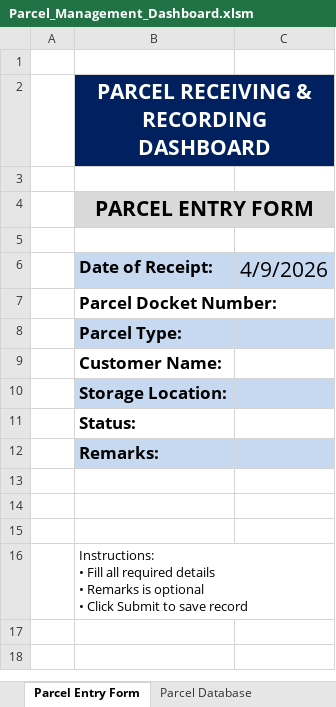
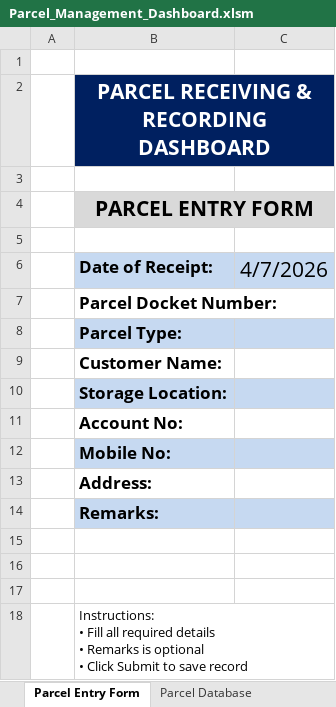
Before and after one commit to nitish-en/dak-management, an Excel workbook: Parcel_Management_Dashboard.xlsm, sheet Parcel Entry Form, drawn as a sheet; values as stored, in another font and other column widths than the file's, no borders; charts and pictures not drawn; the diff names each change by its address in the sheet, - before the commit and + after, or states it on an @@ line.

```diff
--- a/Parcel_Management_Dashboard.xlsm (sheet Parcel Entry Form)
+++ b/Parcel_Management_Dashboard.xlsm (sheet Parcel Entry Form)
-C6: 4/9/2026
+C6: 4/7/2026
-B11 (Date of Receipt:): Status:
+B11 (Date of Receipt:): Account No:
+row 12:  | Mobile No:
+row 13:  | Address:
```
Also changed, not shown: sheet Search Parcel, sheet Print_Dashboard, sheet Parcel Database, charts or pictures, 1 other file.
